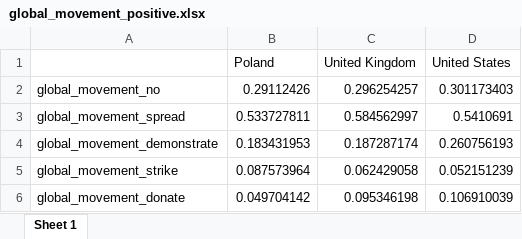
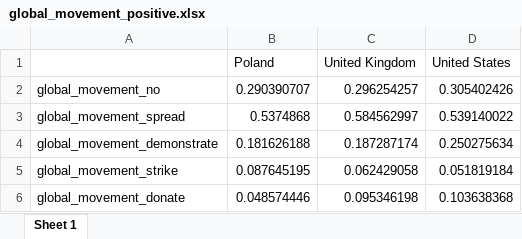
Before and after one commit to bixiou/robustness_global_redistr, an Excel workbook: xlsx/country_comparison/global_movement_positive.xlsx, sheet Sheet 1, drawn as a sheet; values as stored, in another font and other column widths than the file's, no borders; the diff names each change by its address in the sheet, - before the commit and + after, or states it on an @@ line.

```diff
--- a/xlsx/country_comparison/global_movement_positive.xlsx (sheet Sheet 1)
+++ b/xlsx/country_comparison/global_movement_positive.xlsx (sheet Sheet 1)
-B2 (Poland): 0.29112426
+B2 (Poland): 0.290390707
-D2 (United States): 0.301173403
+D2 (United States): 0.305402426
-B3 (Poland): 0.533727811
+B3 (Poland): 0.5374868
-D3 (United States): 0.5410691
+D3 (United States): 0.539140022
-B4 (Poland): 0.183431953
+B4 (Poland): 0.181626188
-D4 (United States): 0.260756193
+D4 (United States): 0.250275634
-B5 (Poland): 0.087573964
+B5 (Poland): 0.087645195
-D5 (United States): 0.052151239
+D5 (United States): 0.051819184
-B6 (Poland): 0.049704142
+B6 (Poland): 0.048574446
-D6 (United States): 0.106910039
+D6 (United States): 0.103638368
```
Also changed, not shown: questionnaire/sources.xlsx, xlsx/country_comparison/.xlsx, 27 other files.
